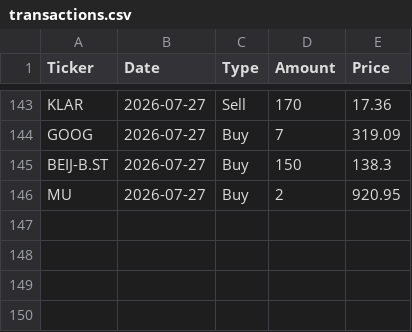
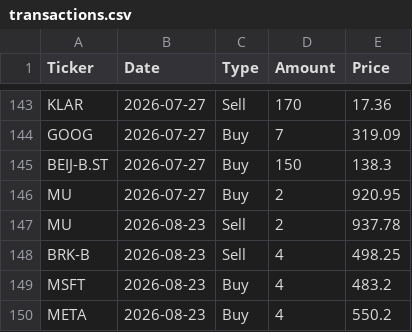
Before and after one commit to arofre/figab, a CSV file: transactions.csv, drawn as a sheet; only a part is shown, gaps mark what is left out; the diff names each change by its address in the sheet, - before the commit and + after, or states it on an @@ line.

Commit message:
Update transactions.csv with new data entries

```diff
--- a/transactions.csv
+++ b/transactions.csv
+row 147: MU | 2026-08-23 | Sell | 2 | 937.78
+row 148: BRK-B | 2026-08-23 | Sell | 4 | 498.25
+row 149: MSFT | 2026-08-23 | Buy | 4 | 483.2
+row 150: META | 2026-08-23 | Buy | 4 | 550.2
```
